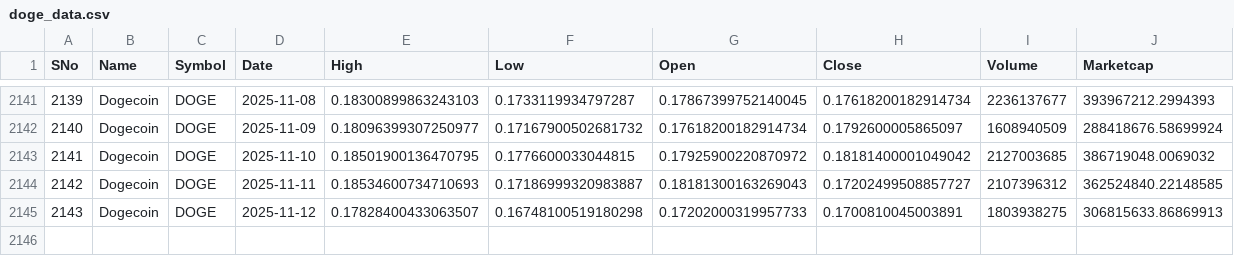
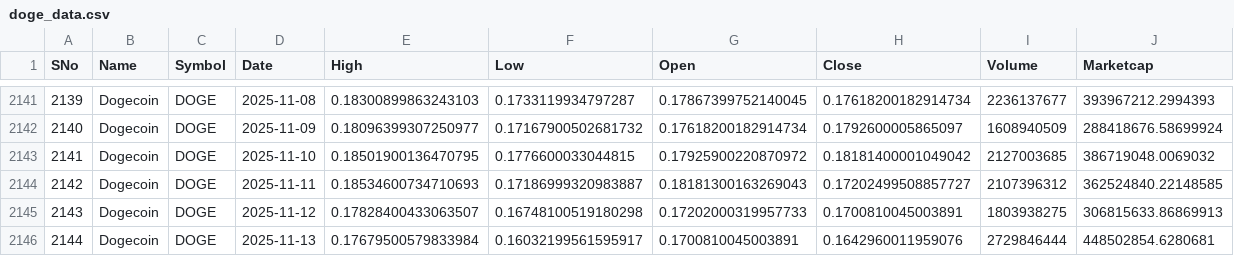
Before and after one commit to Laraib17/crypto_price_prediction, a CSV file: notebooks/crypto_data_new/doge_data.csv, drawn as a sheet; only a part is shown, gaps mark what is left out.

```diff
--- a/notebooks/crypto_data_new/doge_data.csv
+++ b/notebooks/crypto_data_new/doge_data.csv
@@ -2145 +2145,2 @@ SNo,Name,Symbol,Date,High,Low,Open,Close,Volume,Marketcap
 2143,Dogecoin,DOGE,2025-11-12,0.17828400433063507,0.16748100519180298,0.17202000319957733,0.1700810045003891,1803938275,306815633.86869913
+2144,Dogecoin,DOGE,2025-11-13,0.17679500579833984,0.16032199561595917,0.1700810045003891,0.1642960011959076,2729846444,448502854.6280681
```
Also changed, not shown: notebooks/crypto_data_new/algo_data.csv, notebooks/crypto_data_new/etc_data.csv, 22 other files.
